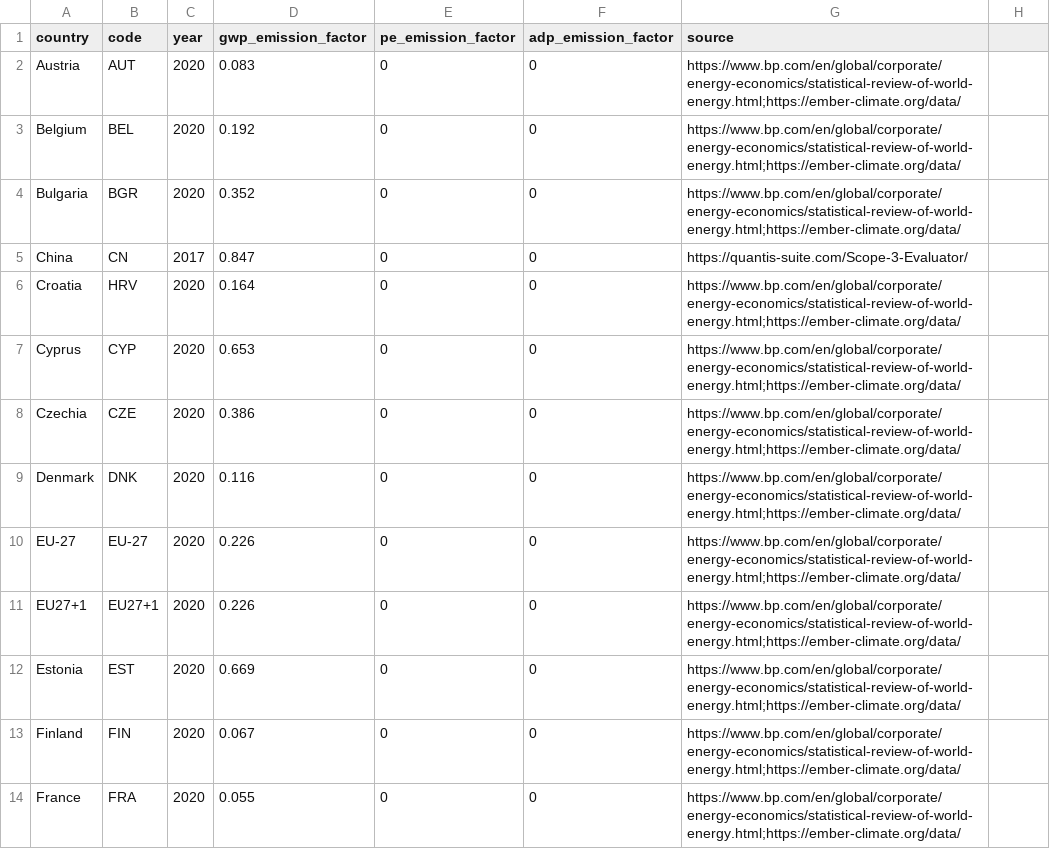
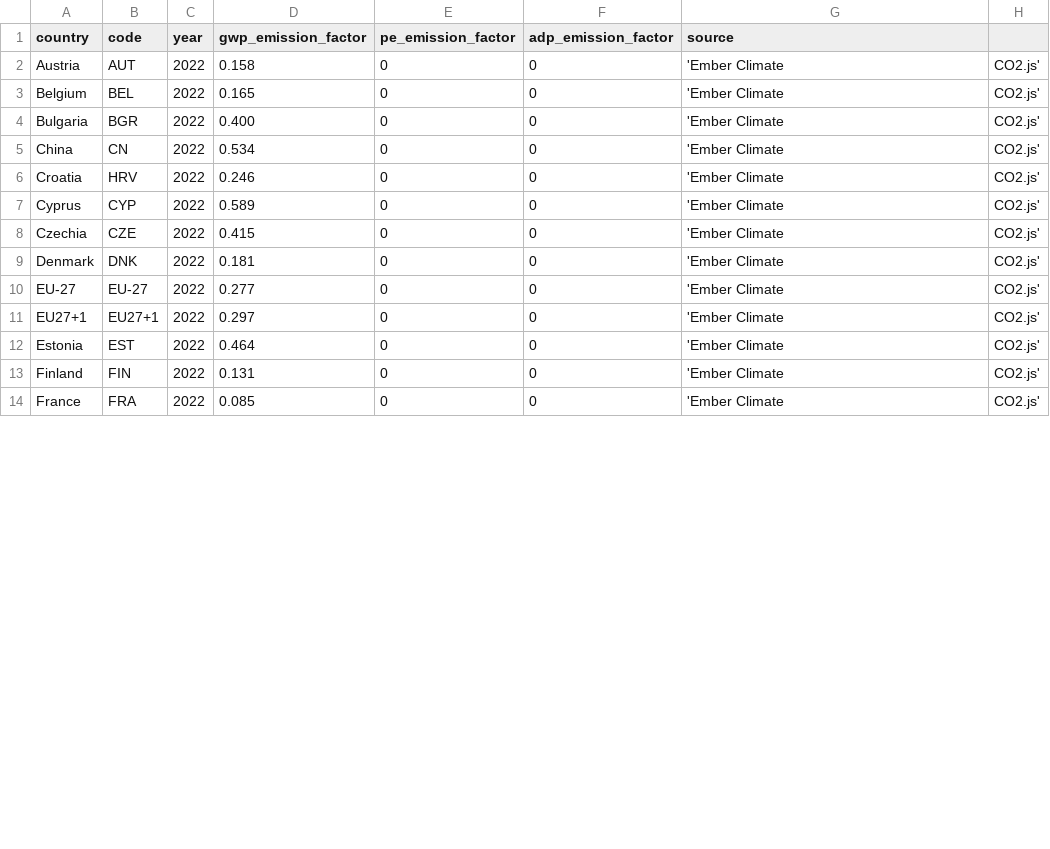
Before and after one commit to Boavizta/datavizta, a CSV file: static/electrical_foot_print.csv, drawn as a sheet; only a part is shown; the diff covers the shown part only.

Commit message:
generate updated data

```diff
--- a/static/electrical_foot_print.csv
+++ b/static/electrical_foot_print.csv
@@ -1,14 +1,14 @@
 country,code,year,gwp_emission_factor,pe_emission_factor,adp_emission_factor,source
-Austria,AUT,2020,0.083,0,0,https://www.bp.com/en/global/corporate/energy-economics/statistical-review-of-world-energy.html;https://ember-climate.org/data/
-Belgium,BEL,2020,0.192,0,0,https://www.bp.com/en/global/corporate/energy-economics/statistical-review-of-world-energy.html;https://ember-climate.org/data/
-Bulgaria,BGR,2020,0.352,0,0,https://www.bp.com/en/global/corporate/energy-economics/statistical-review-of-world-energy.html;https://ember-climate.org/data/
-China,CN,2017,0.847,0,0,https://quantis-suite.com/Scope-3-Evaluator/
-Croatia,HRV,2020,0.164,0,0,https://www.bp.com/en/global/corporate/energy-economics/statistical-review-of-world-energy.html;https://ember-climate.org/data/
-Cyprus,CYP,2020,0.653,0,0,https://www.bp.com/en/global/corporate/energy-economics/statistical-review-of-world-energy.html;https://ember-climate.org/data/
-Czechia,CZE,2020,0.386,0,0,https://www.bp.com/en/global/corporate/energy-economics/statistical-review-of-world-energy.html;https://ember-climate.org/data/
-Denmark,DNK,2020,0.116,0,0,https://www.bp.com/en/global/corporate/energy-economics/statistical-review-of-world-energy.html;https://ember-climate.org/data/
-EU-27,EU-27,2020,0.226,0,0,https://www.bp.com/en/global/corporate/energy-economics/statistical-review-of-world-energy.html;https://ember-climate.org/data/
-EU27+1,EU27+1,2020,0.226,0,0,https://www.bp.com/en/global/corporate/energy-economics/statistical-review-of-world-energy.html;https://ember-climate.org/data/
-Estonia,EST,2020,0.669,0,0,https://www.bp.com/en/global/corporate/energy-economics/statistical-review-of-world-energy.html;https://ember-climate.org/data/
-Finland,FIN,2020,0.067,0,0,https://www.bp.com/en/global/corporate/energy-economics/statistical-review-of-world-energy.html;https://ember-climate.org/data/
-France,FRA,2020,0.055,0,0,https://www.bp.com/en/global/corporate/energy-economics/statistical-review-of-world-energy.html;https://ember-climate.org/data/
+Austria,AUT,2022,0.158,0,0,'Ember Climate, CO2.js'
+Belgium,BEL,2022,0.165,0,0,'Ember Climate, CO2.js'
+Bulgaria,BGR,2022,0.400,0,0,'Ember Climate, CO2.js'
+China,CN,2022,0.534,0,0,'Ember Climate, CO2.js'
+Croatia,HRV,2022,0.246,0,0,'Ember Climate, CO2.js'
+Cyprus,CYP,2022,0.589,0,0,'Ember Climate, CO2.js'
+Czechia,CZE,2022,0.415,0,0,'Ember Climate, CO2.js'
+Denmark,DNK,2022,0.181,0,0,'Ember Climate, CO2.js'
+EU-27,EU-27,2022,0.277,0,0,'Ember Climate, CO2.js'
+EU27+1,EU27+1,2022,0.297,0,0,'Ember Climate, CO2.js'
+Estonia,EST,2022,0.464,0,0,'Ember Climate, CO2.js'
+Finland,FIN,2022,0.131,0,0,'Ember Climate, CO2.js'
+France,FRA,2022,0.085,0,0,'Ember Climate, CO2.js'
```
Also changed, not shown: 1 added row, 1 removed row and 71 edited cells elsewhere in this file.
